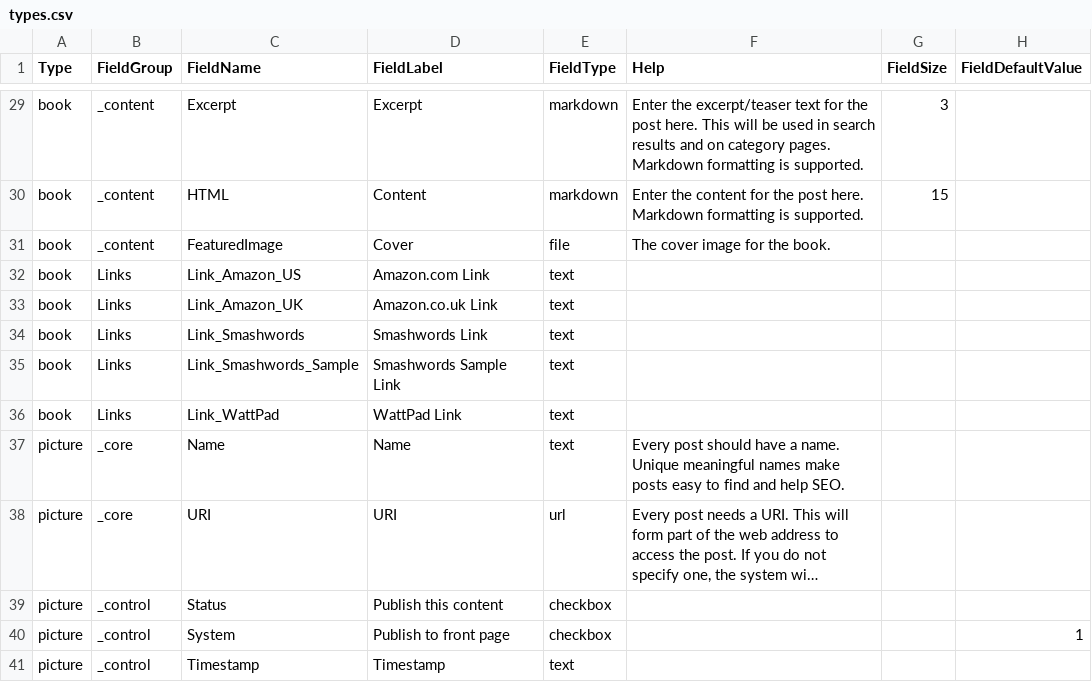
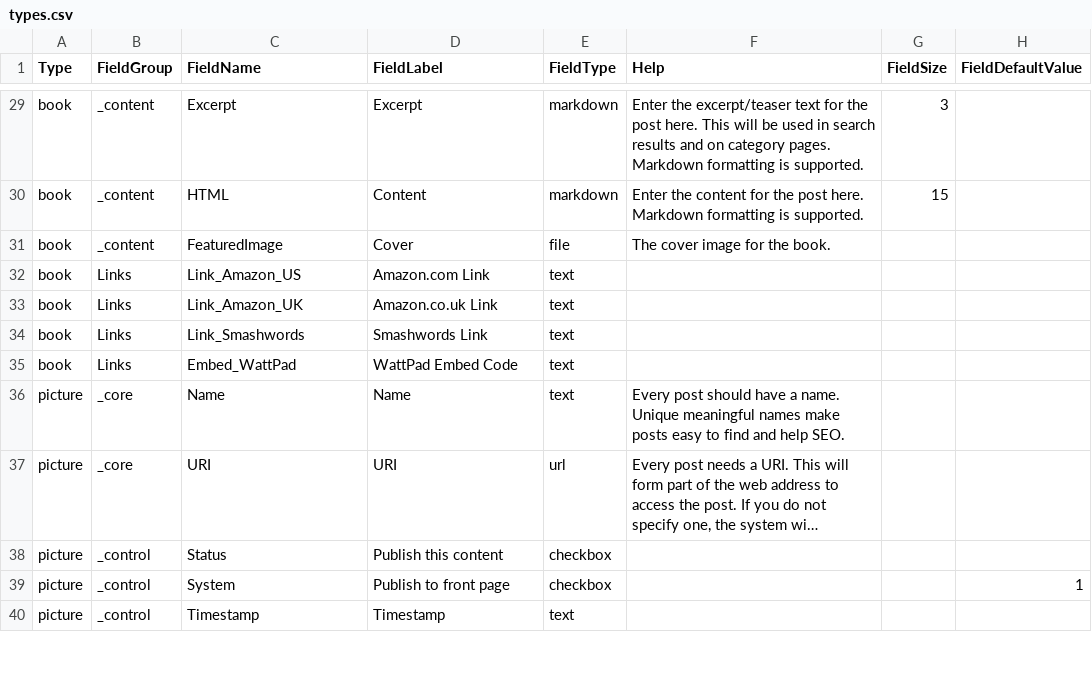
Before and after one commit to chrislynch/engine4, a CSV file: _custom/_default/config/types.csv, drawn as a sheet; only a part is shown, gaps mark what is left out; long unchanged cells end in ….

Commit message:
Working on book layout - books to be converted to a plugin soon.

```diff
--- a/_custom/_default/config/types.csv
+++ b/_custom/_default/config/types.csv
@@ -34,4 +34,3 @@
 "book","Links","Link_Smashwords","Smashwords Link","text","",
-"book","Links","Link_Smashwords_Sample","Smashwords Sample Link","text","",
-"book","Links","Link_WattPad","WattPad Link","text","",
+"book","Links","Embed_WattPad","WattPad Embed Code","text","",
 "picture","_core","Name","Name","text","Every post should have a name. Unique meaningful names make posts easy to find and help SEO.",
```
Also changed, not shown: 8 other files.
